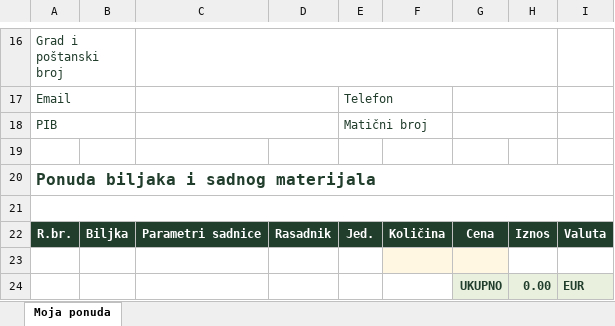
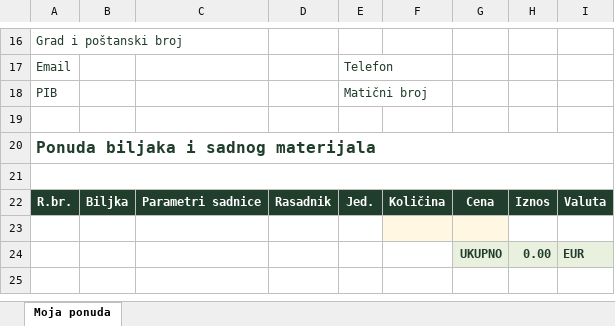
Before and after one commit to kristinasunshine-beep/demetra-rb-index, an Excel workbook: assets/moja-ponuda-template.xlsx, sheet Moja ponuda, drawn as a sheet; only a part is shown, gaps mark what is left out; values as stored, in another font and other column widths than the file's, no borders; charts and pictures not drawn; removed rows and columns are numbered as before the commit, all else as after; the diff covers the shown part only; the diff names each change by its address in the sheet, - before the commit and + after, or states it on an @@ line.

```diff
--- a/assets/moja-ponuda-template.xlsx (sheet Moja ponuda)
+++ b/assets/moja-ponuda-template.xlsx (sheet Moja ponuda)
-A16:B16 merged
-C16:H16 merged
-A17:B17 merged
-C17:D17 merged
-E17:F17 merged
-G17:H17 merged
-A18:B18 merged
-C18:D18 merged
-E18:F18 merged
-G18:H18 merged
```
Also changed, not shown: 4 added rows, 4 removed rows, 9 edited cells, cell formats and merged cells elsewhere in this sheet, 3 other files.
